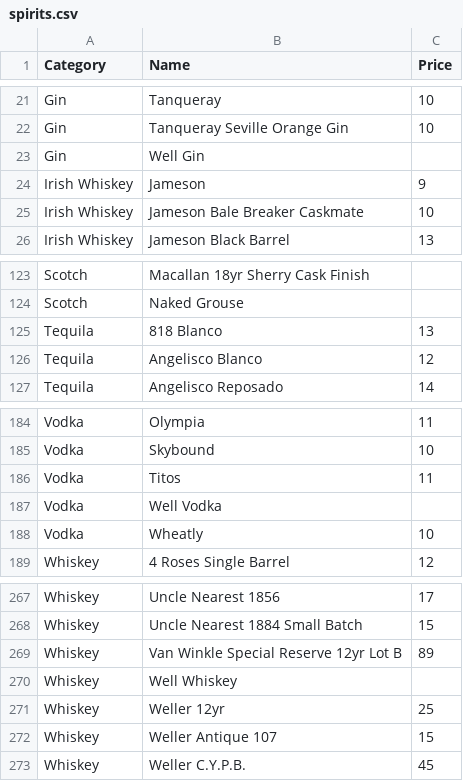
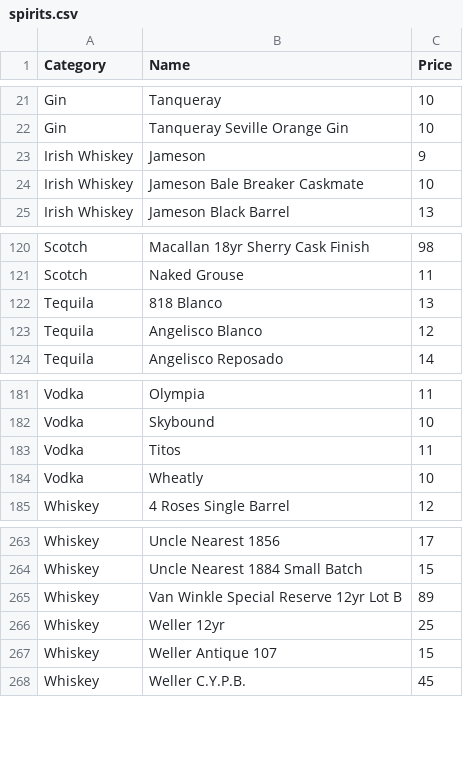
Before and after one commit to kjiwa/belltownpizza, a CSV file: _data/spirits.csv, drawn as a sheet; only a part is shown, gaps mark what is left out; removed rows and columns are numbered as before the commit, all else as after; the diff covers the shown part only; the diff names each change by its address in the sheet, - before the commit and + after, or states it on an @@ line.

Commit message:
Add scotch prices and remove well spirits

```diff
--- a/_data/spirits.csv
+++ b/_data/spirits.csv
-row 23: Gin | Well Gin
-C120 (Price): (empty)
+C120 (Price): 98
-C121 (Price): (empty)
+C121 (Price): 11
-row 187: Vodka | Well Vodka
-row 270: Whiskey | Well Whiskey
```
Also changed, not shown: 2 removed rows and 22 edited cells elsewhere in this file, 1 other file.
